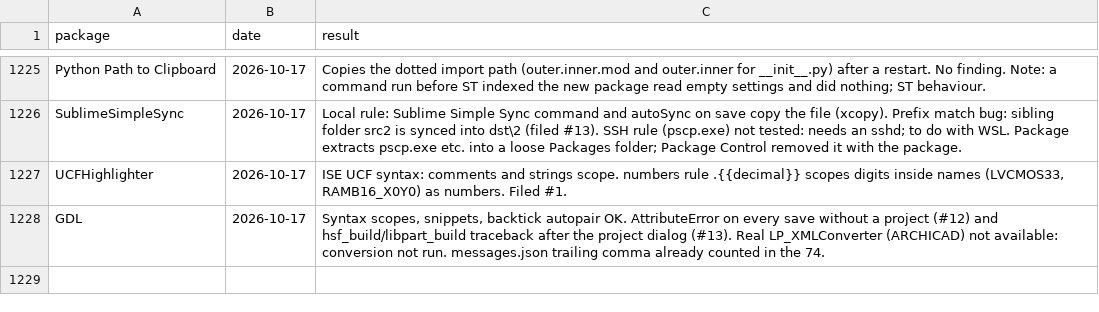
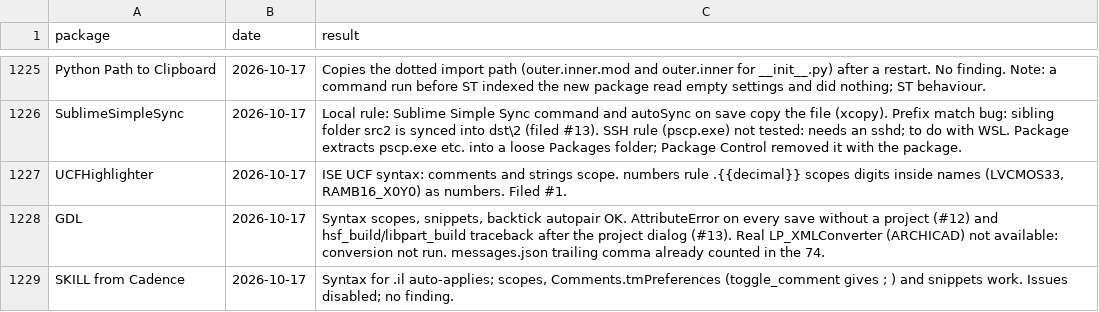
Before and after one commit to dpc00/sublime-package-audit, a TSV file: RESULTS.tsv, drawn as a sheet; only a part is shown, gaps mark what is left out; the diff names each change by its address in the sheet, - before the commit and + after, or states it on an @@ line.

```diff
--- a/RESULTS.tsv
+++ b/RESULTS.tsv
+row 1229: SKILL from Cadence | 2026-10-17 | Syntax for .il auto-applies; scopes, Comments.tmPreferences (toggle_comment gives ; ) and snippets work. Issues disabled; no finding.
```
